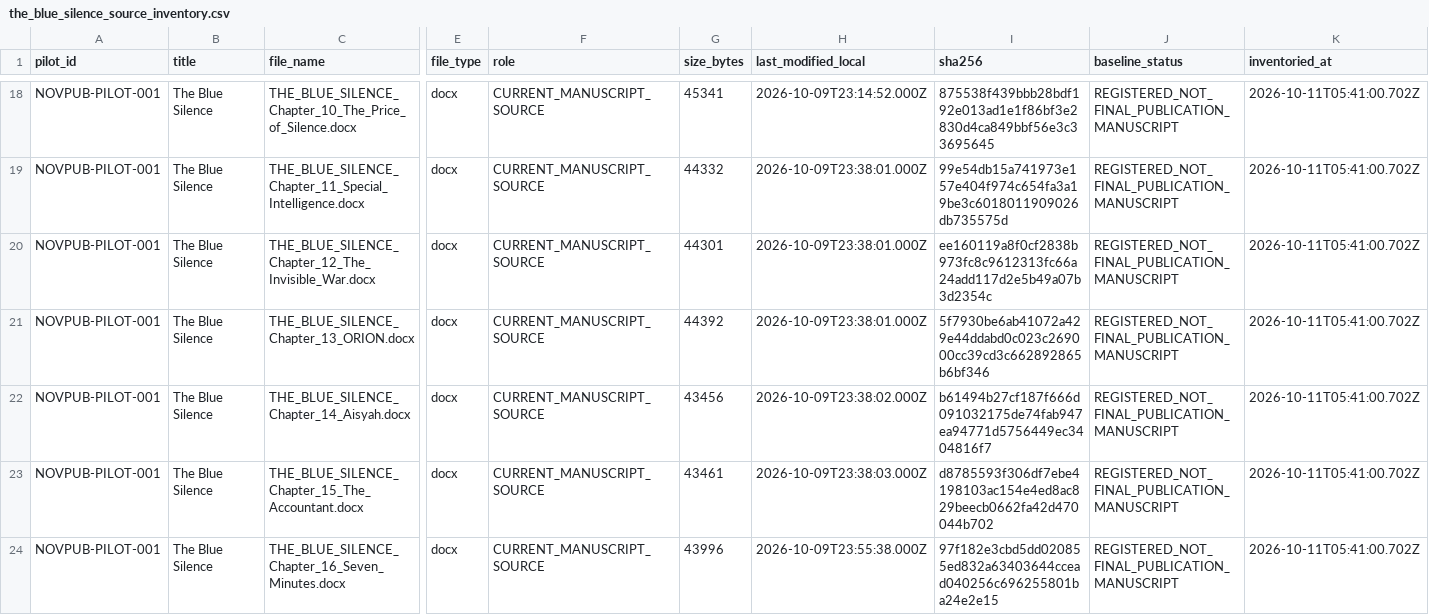
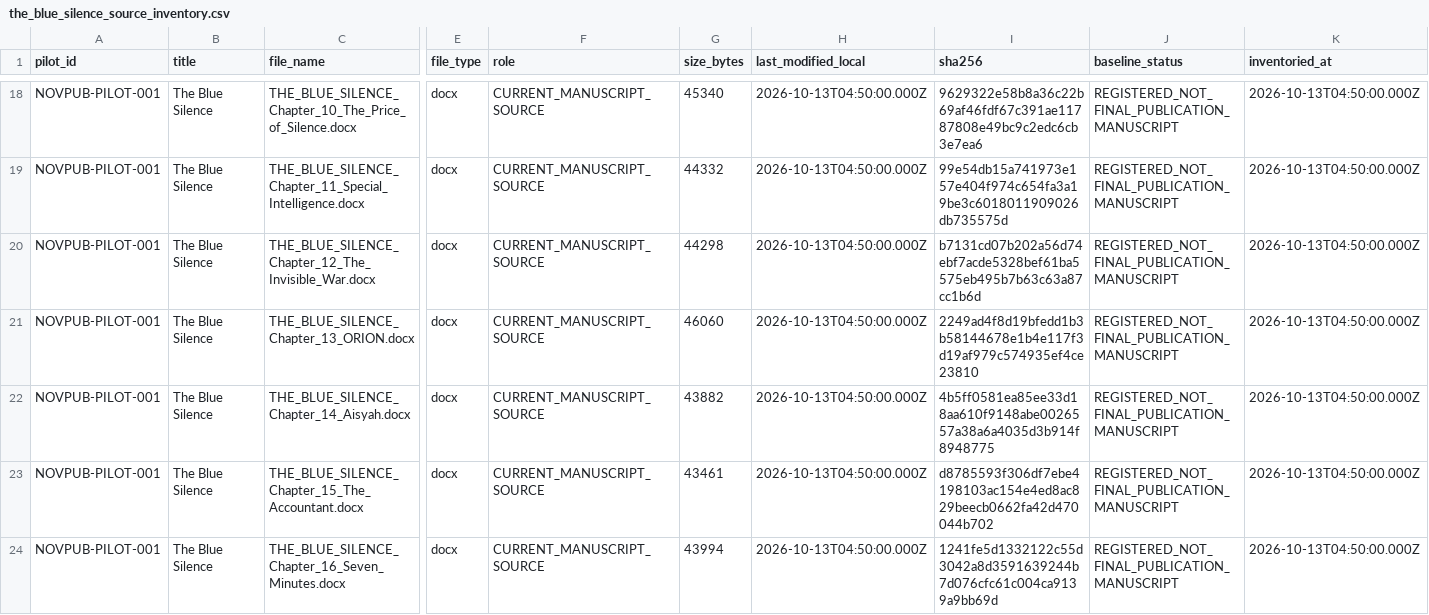
Before and after one commit to EffortEdutech/Story_Book, a CSV file: NOVPUB/pilot/NOVPUB-PILOT-001/workspace/01_SOURCE/the_blue_silence_source_inventory.csv, drawn as a sheet; only a part is shown, gaps mark what is left out; the diff covers the shown part only; the diff names each change by its address in the sheet, - before the commit and + after, or states it on an @@ line.

```diff
--- a/NOVPUB/pilot/NOVPUB-PILOT-001/workspace/01_SOURCE/the_blue_silence_source_inventory.csv
+++ b/NOVPUB/pilot/NOVPUB-PILOT-001/workspace/01_SOURCE/the_blue_silence_source_inventory.csv
-G18 (size_bytes): 45341
+G18 (size_bytes): 45340
-H18 (last_modified_local): 2026-10-09T23:14:52.000Z
+H18 (last_modified_local): 2026-10-13T04:50:00.000Z
-I18 (sha256): 875538f439bbb28bdf192e013ad1e1f86bf3e2830d4ca849bbf56e3c33695645
+I18 (sha256): 9629322e58b8a36c22b69af46fdf67c391ae11787808e49bc9c2edc6cb3e7ea6
-K18:K24 (inventoried_at): 2026-10-11T05:41:00.702Z
+K18:K24 (inventoried_at): 2026-10-13T04:50:00.000Z
-H19:H21 (last_modified_local): 2026-10-09T23:38:01.000Z
+H19:H21 (last_modified_local): 2026-10-13T04:50:00.000Z
-G20 (size_bytes): 44301
+G20 (size_bytes): 44298
-I20 (sha256): ee160119a8f0cf2838b973fc8c9612313fc66a24add117d2e5b49a07b3d2354c
+I20 (sha256): b7131cd07b202a56d74ebf7acde5328bef61ba5575eb495b7b63c63a87cc1b6d
-G21 (size_bytes): 44392
+G21 (size_bytes): 46060
-I21 (sha256): 5f7930be6ab41072a429e44ddabd0c023c269000cc39cd3c662892865b6bf346
+I21 (sha256): 2249ad4f8d19bfedd1b3b58144678e1b4e117f3d19af979c574935ef4ce23810
-G22 (size_bytes): 43456
+G22 (size_bytes): 43882
-H22 (last_modified_local): 2026-10-09T23:38:02.000Z
+H22 (last_modified_local): 2026-10-13T04:50:00.000Z
-I22 (sha256): b61494b27cf187f666d091032175de74fab947ea94771d5756449ec3404816f7
+I22 (sha256): 4b5ff0581ea85ee33d18aa610f9148abe0026557a38a6a4035d3b914f8948775
-H23 (last_modified_local): 2026-10-09T23:38:03.000Z
+H23 (last_modified_local): 2026-10-13T04:50:00.000Z
-G24 (size_bytes): 43996
+G24 (size_bytes): 43994
-H24 (last_modified_local): 2026-10-09T23:55:38.000Z
+H24 (last_modified_local): 2026-10-13T04:50:00.000Z
-I24 (sha256): 97f182e3cbd5dd020855ed832a63403644ccead040256c696255801ba24e2e15
+I24 (sha256): 1241fe5d1332122c55d3042a8d3591639244b7d076cfc61c004ca9139a9bb69d
```
Also changed, not shown: 138 edited cells elsewhere in this file, 7 other files.
